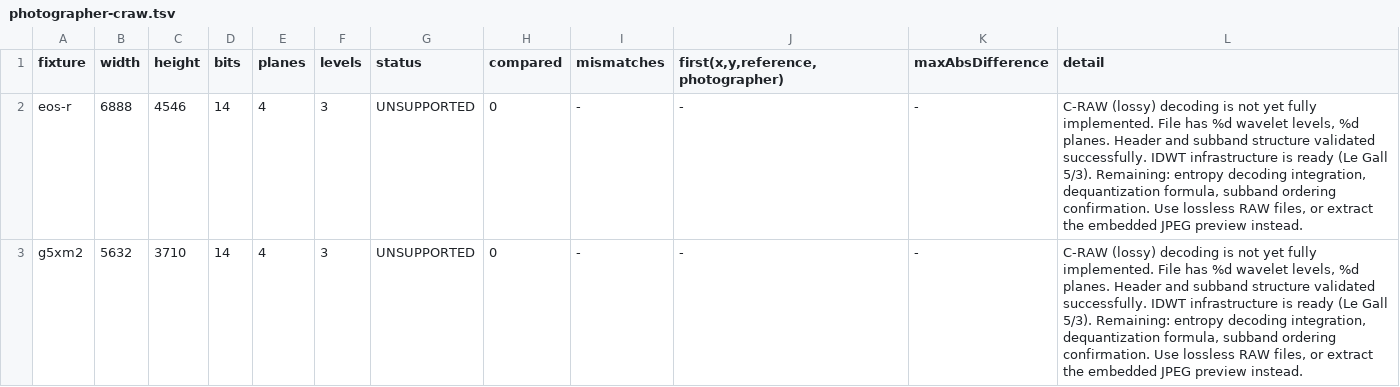
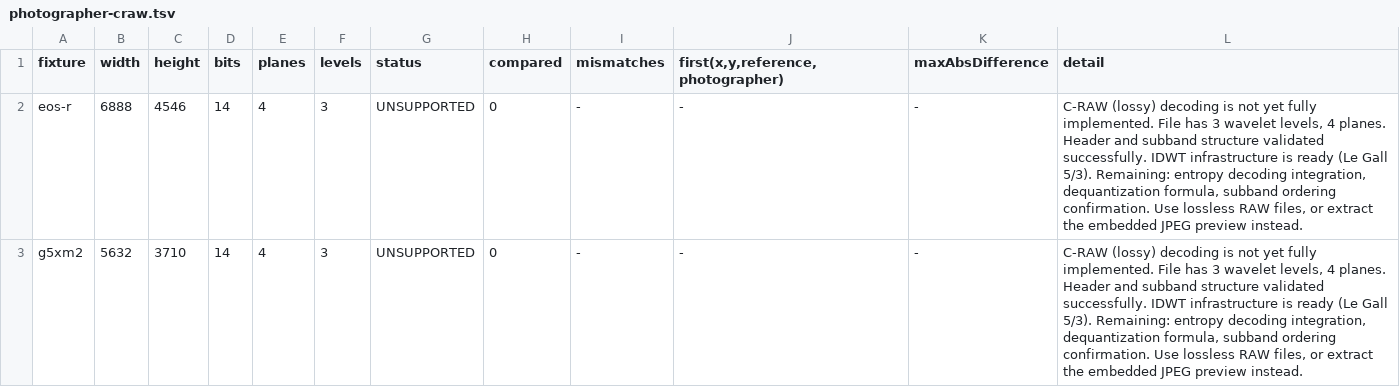
Before and after one commit to carstenartur/Photographer, a TSV file: docs/cr3-results/2026-11-14-crx/photographer-craw.tsv, drawn as a sheet.

Commit message:
Decode complete 14-bit lossless Canon sensor mosaics in pure Java (#338)
* Test Canon CRX run-mode hypothesis and pin full-sensor references

* Locate and verify the first two native lossless CRX samples (#334)

* Verify the CMP1 byte origin and restrict opening reads to measured sites

* Decode native lossless Canon CRX mosaics and verify all sensor sites

```diff
--- a/docs/cr3-results/2026-11-14-crx/photographer-craw.tsv
+++ b/docs/cr3-results/2026-11-14-crx/photographer-craw.tsv
@@ -1,3 +1,3 @@
 fixture	width	height	bits	planes	levels	status	compared	mismatches	first(x,y,reference,photographer)	maxAbsDifference	detail
-eos-r	6888	4546	14	4	3	UNSUPPORTED	0	-	-	-	C-RAW (lossy) decoding is not yet fully implemented. File has %d wavelet levels, %d planes. Header and subband structure validated successfully. IDWT infrastructure is ready (Le Gall 5/3). Remaining: entropy decoding integration, dequantization formula, subband ordering confirmation. Use lossless RAW files, or extract the embedded JPEG preview instead.
-g5xm2	5632	3710	14	4	3	UNSUPPORTED	0	-	-	-	C-RAW (lossy) decoding is not yet fully implemented. File has %d wavelet levels, %d planes. Header and subband structure validated successfully. IDWT infrastructure is ready (Le Gall 5/3). Remaining: entropy decoding integration, dequantization formula, subband ordering confirmation. Use lossless RAW files, or extract the embedded JPEG preview instead.
+eos-r	6888	4546	14	4	3	UNSUPPORTED	0	-	-	-	C-RAW (lossy) decoding is not yet fully implemented. File has 3 wavelet levels, 4 planes. Header and subband structure validated successfully. IDWT infrastructure is ready (Le Gall 5/3). Remaining: entropy decoding integration, dequantization formula, subband ordering confirmation. Use lossless RAW files, or extract the embedded JPEG preview instead.
+g5xm2	5632	3710	14	4	3	UNSUPPORTED	0	-	-	-	C-RAW (lossy) decoding is not yet fully implemented. File has 3 wavelet levels, 4 planes. Header and subband structure validated successfully. IDWT infrastructure is ready (Le Gall 5/3). Remaining: entropy decoding integration, dequantization formula, subband ordering confirmation. Use lossless RAW files, or extract the embedded JPEG preview instead.
```
Also changed, not shown: 31 other files.
